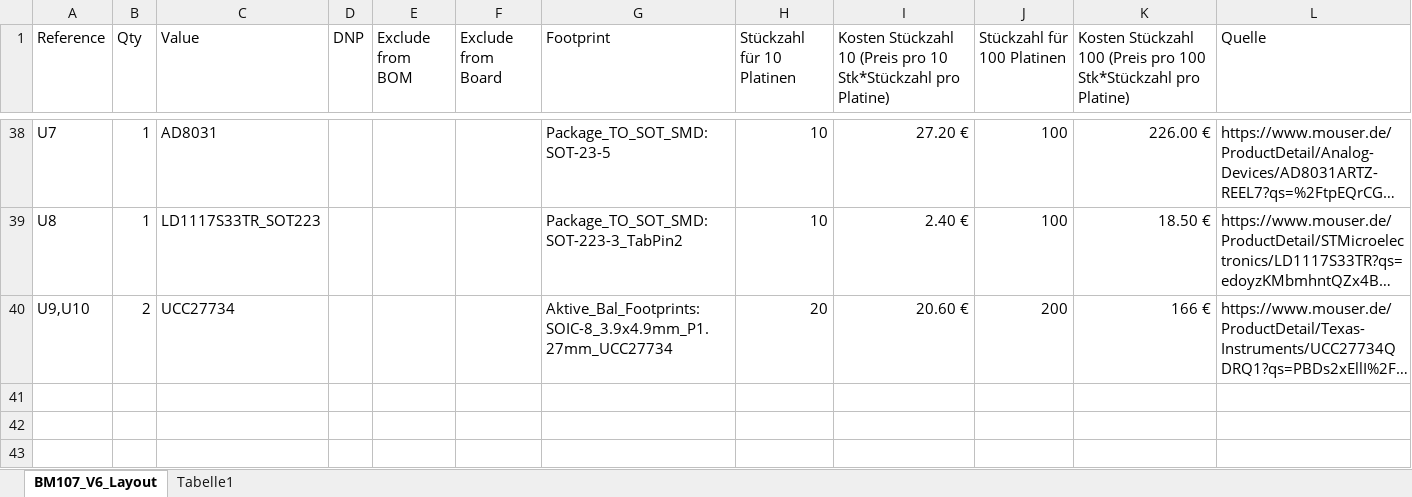
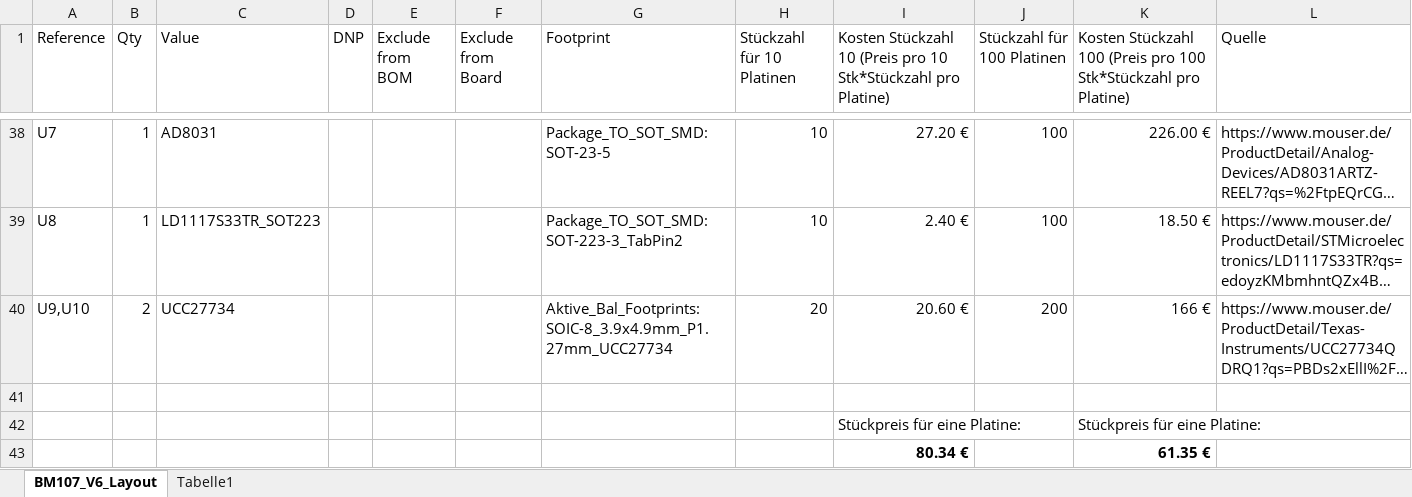
Before and after one commit to QuarkBaellchen5/active-balancing, an Excel workbook: BM107/Labor_6_Schaltplan_Abgabe/BOM.xlsx, sheet BM107_V6_Layout, drawn as a sheet; only a part is shown, gaps mark what is left out; long unchanged cells end in …; values as stored, in another font and other column widths than the file's, no borders; table styles not drawn; the diff names each change by its address in the sheet, - before the commit and + after, or states it on an @@ line.

```diff
--- a/BM107/Labor_6_Schaltplan_Abgabe/BOM.xlsx (sheet BM107_V6_Layout)
+++ b/BM107/Labor_6_Schaltplan_Abgabe/BOM.xlsx (sheet BM107_V6_Layout)
+row 41: (empty)
+row 42:  |  |  |  |  |  |  |  | Stückpreis für eine Platine: |  | Stückpreis für eine Platine:
+row 43:  |  |  |  |  |  |  |  | 80.34 € |  | 61.35 €
```
Also changed, not shown: 2 other files.
